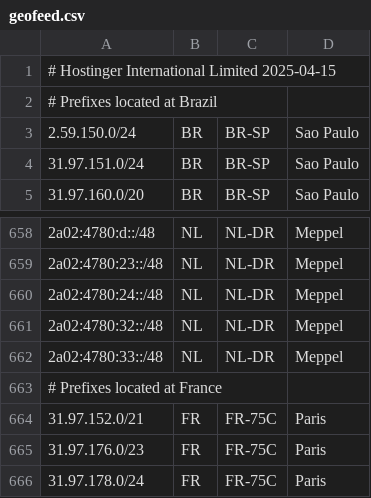
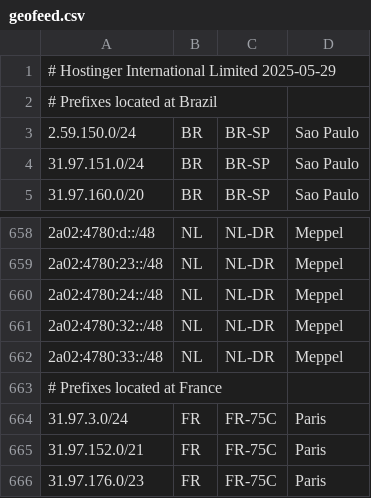
Before and after one commit to hostinger/geofeed, a CSV file: geofeed.csv, drawn as a sheet; only a part is shown, gaps mark what is left out; the shorter side is filled out with more unchanged rows.

Commit message:
Update geofeed.csv

```diff
--- a/geofeed.csv
+++ b/geofeed.csv
@@ -1,2 +1,2 @@
-# Hostinger International Limited 2025-04-15,,,,
+# Hostinger International Limited 2025-05-29,,,,
 # Prefixes located at Brazil,,,,
@@ -663,2 +663,3 @@
 # Prefixes located at France,,,,
+31.97.3.0/24,FR,FR-75C,Paris,
 31.97.152.0/21,FR,FR-75C,Paris,
```
